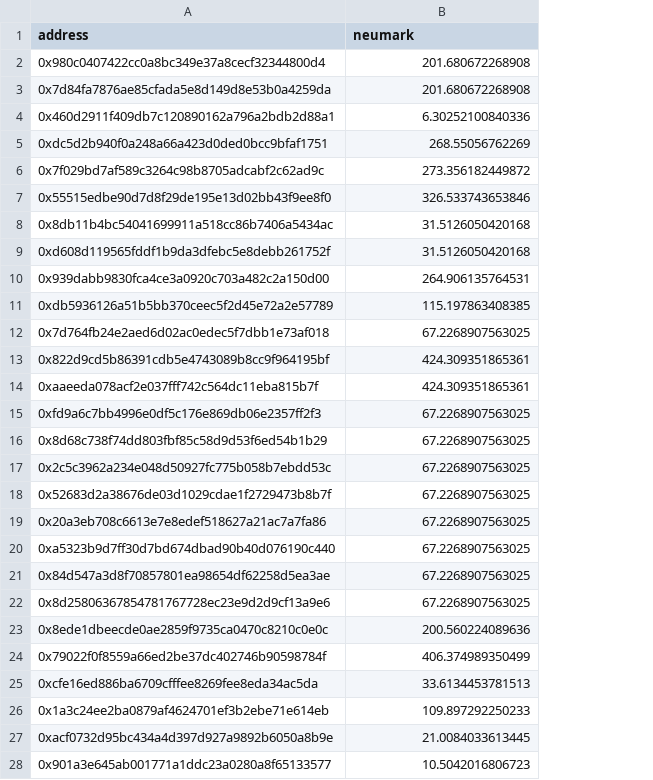
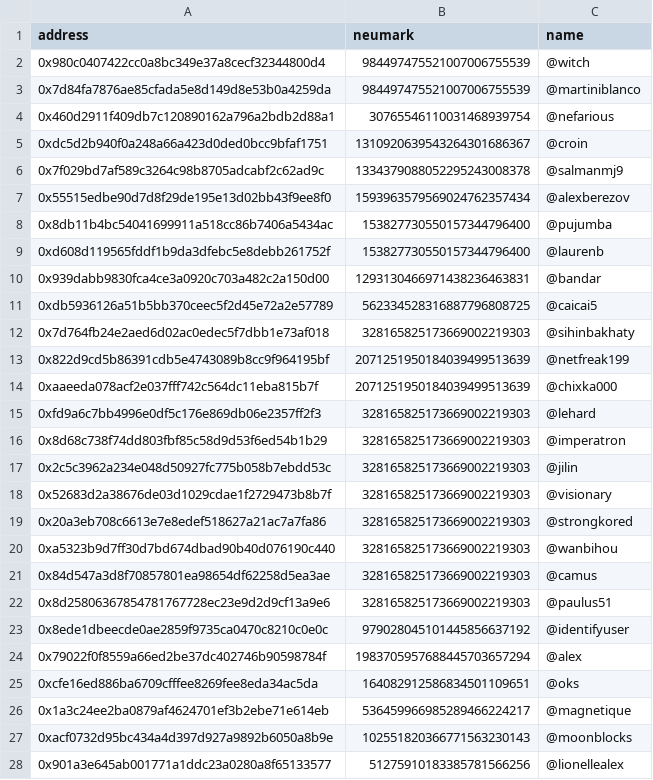
Before and after one commit to Neufund/ico-contracts, a CSV file: bounty-eth-list.csv, drawn as a sheet; only a part is shown; the diff covers the shown part only; the diff names each change by its address in the sheet, - before the commit and + after, or states it on an @@ line.

```diff
--- a/bounty-eth-list.csv
+++ b/bounty-eth-list.csv
+column C (name), rows 2-28: @witch | @martiniblanco | @nefarious | @croin | @salmanmj9 | @alexberezov | @pujumba | @laurenb | @bandar | @caicai5 | @sihinbakhaty | @netfreak199 | @chixka000 | @lehard | @imperatron | @jilin | @visionary | @strongkored | @wanbihou | @camus | @paulus51 | @identifyuser | @alex | @oks | @magnetique | @moonblocks | @lionellealex
-B2:B3 (neumark): 201.680672268908
+B2:B3 (neumark): 984497475521007006755539
-B4 (neumark): 6.30252100840336
+B4 (neumark): 30765546110031468939754
-B5 (neumark): 268.55056762269
+B5 (neumark): 1310920639543264301686367
-B6 (neumark): 273.356182449872
+B6 (neumark): 1334379088052295243008378
-B7 (neumark): 326.533743653846
+B7 (neumark): 1593963579569024762357434
-B8:B9 (neumark): 31.5126050420168
+B8:B9 (neumark): 153827730550157344796400
-B10 (neumark): 264.906135764531
+B10 (neumark): 1293130466971438236463831
-B11 (neumark): 115.197863408385
+B11 (neumark): 562334528316887796808725
-B12 (neumark): 67.2268907563025
+B12 (neumark): 328165825173669002219303
-B13:B14 (neumark): 424.309351865361
+B13:B14 (neumark): 2071251950184039499513639
-B15:B22 (neumark): 67.2268907563025
+B15:B22 (neumark): 328165825173669002219303
-B23 (neumark): 200.560224089636
+B23 (neumark): 979028045101445856637192
-B24 (neumark): 406.374989350499
+B24 (neumark): 1983705957688445703657294
-B25 (neumark): 33.6134453781513
+B25 (neumark): 164082912586834501109651
-B26 (neumark): 109.897292250233
+B26 (neumark): 536459966985289466224217
-B27 (neumark): 21.0084033613445
+B27 (neumark): 102551820366771563230143
-B28 (neumark): 10.5042016806723
+B28 (neumark): 51275910183385781566256
```
Also changed, not shown: 60 edited cells elsewhere in this file, 2 other files.
